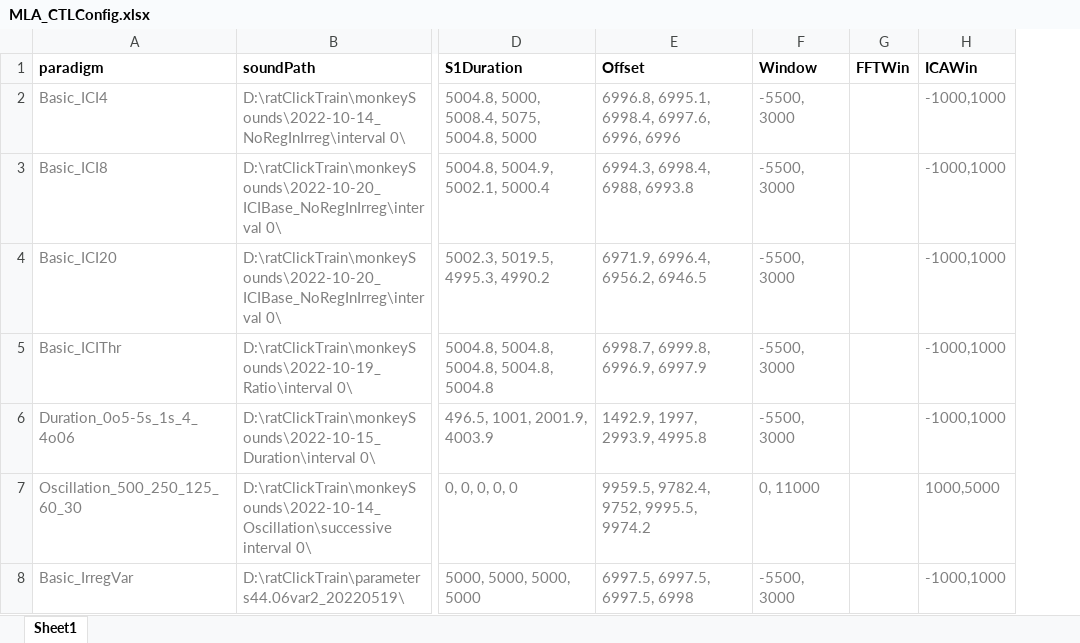
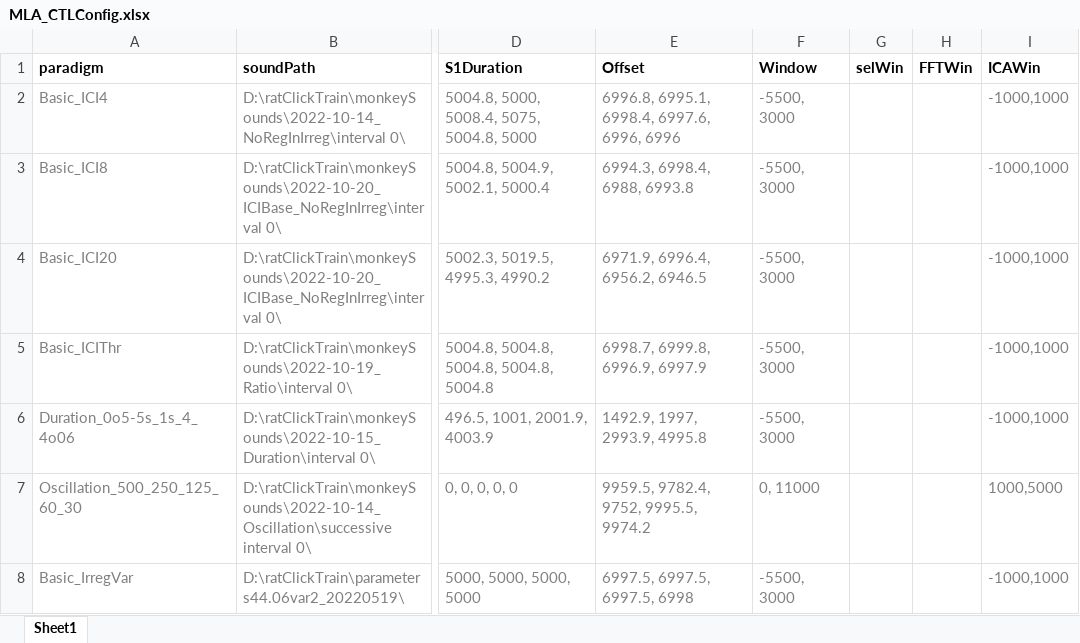
Before and after one commit to springZJU/MultiChanProcess, an Excel workbook: config/MLA_CTLConfig.xlsx, sheet Sheet1, drawn as a sheet; only a part is shown, gaps mark what is left out; values as stored, in another font and other column widths than the file's, no borders; the diff covers the shown part only; the diff names each change by its address in the sheet, - before the commit and + after, or states it on an @@ line.

```diff
--- a/config/MLA_CTLConfig.xlsx (sheet Sheet1)
+++ b/config/MLA_CTLConfig.xlsx (sheet Sheet1)
+column G (selWin), empty
```
Also changed, not shown: 2 edited cells elsewhere in this sheet, utils/MLA_New_DDZ_Recording.xlsx, utils/MLA_New_DD_Recording.xlsx, 25 other files.
